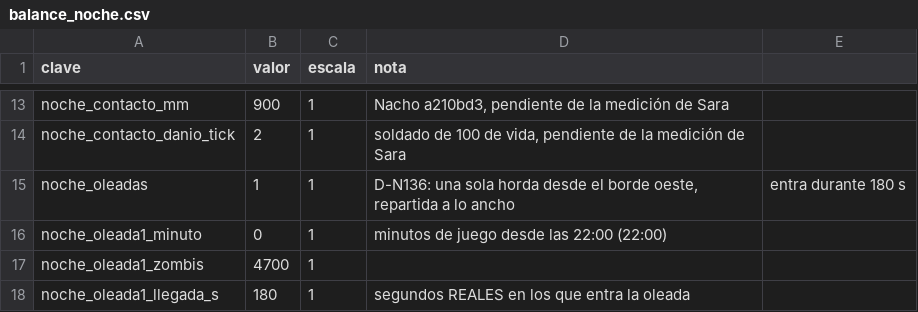
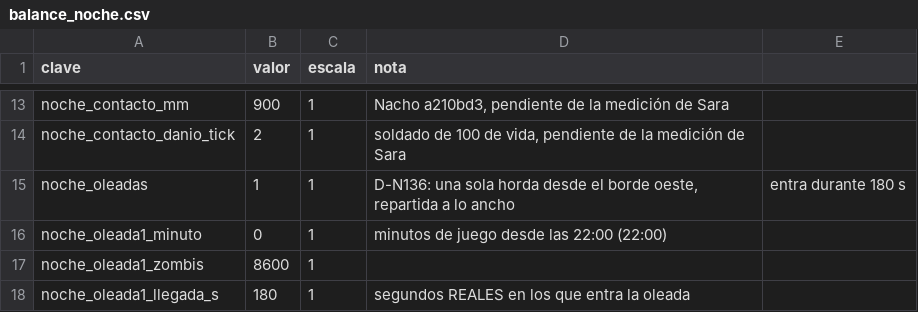
Before and after one commit to HerrKlicova/TBD, a CSV file: Assets/StreamingAssets/Noche/balance_noche.csv, drawn as a sheet; only a part is shown, gaps mark what is left out.

Commit message:
Noche55: interfaz v2 basica (Bruno, estilo 1), horda final de Hugo (7310 normal, 180 s), rotor NH90, camara y seleccion

```diff
--- a/Assets/StreamingAssets/Noche/balance_noche.csv
+++ b/Assets/StreamingAssets/Noche/balance_noche.csv
@@ -16,3 +16,3 @@ noche_oleadas;1;1;D-N136: una sola horda desde el borde oeste, repartida a lo an
 noche_oleada1_minuto;0;1;minutos de juego desde las 22:00 (22:00)
-noche_oleada1_zombis;4700;1;
+noche_oleada1_zombis;8600;1;
 noche_oleada1_llegada_s;180;1;segundos REALES en los que entra la oleada
```
Also changed, not shown: 40 other files.
